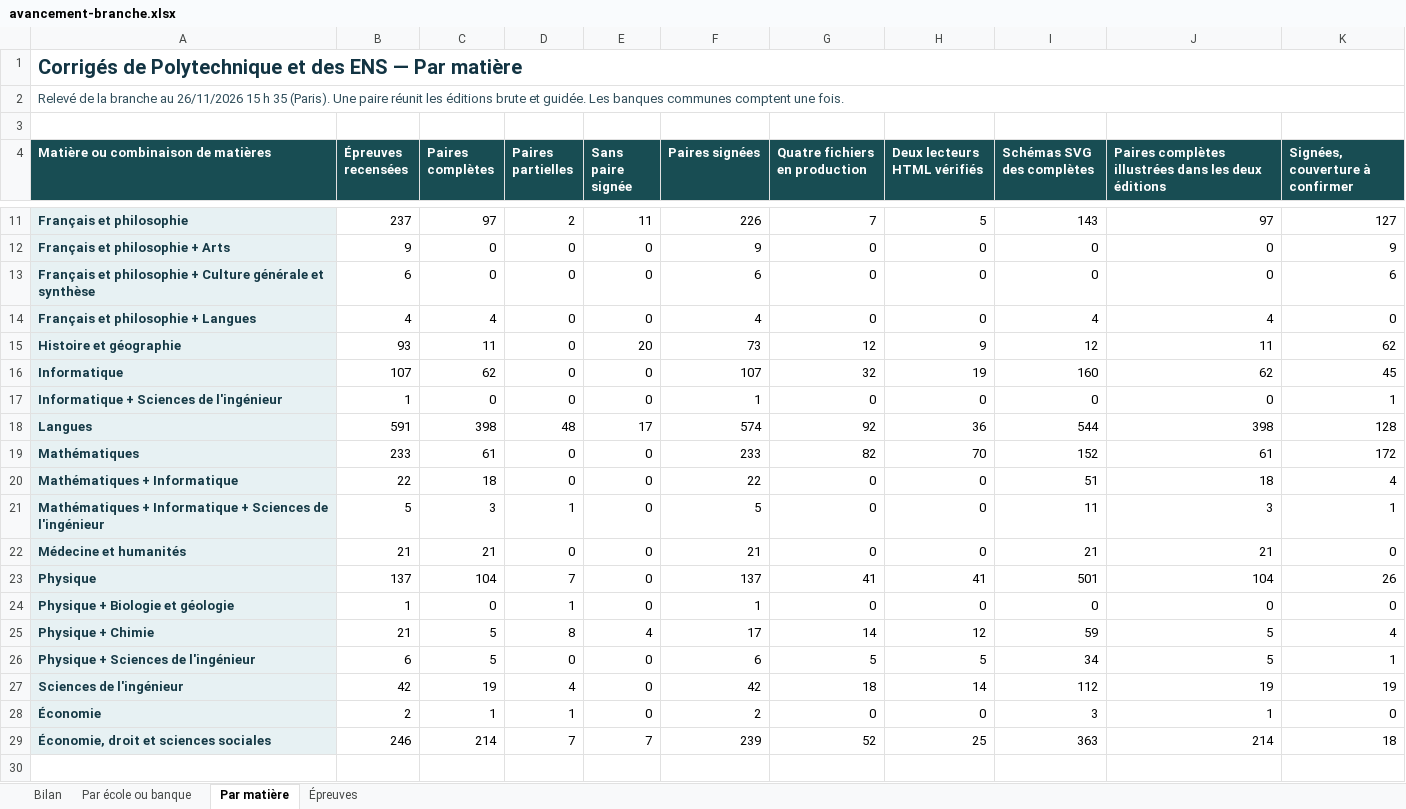
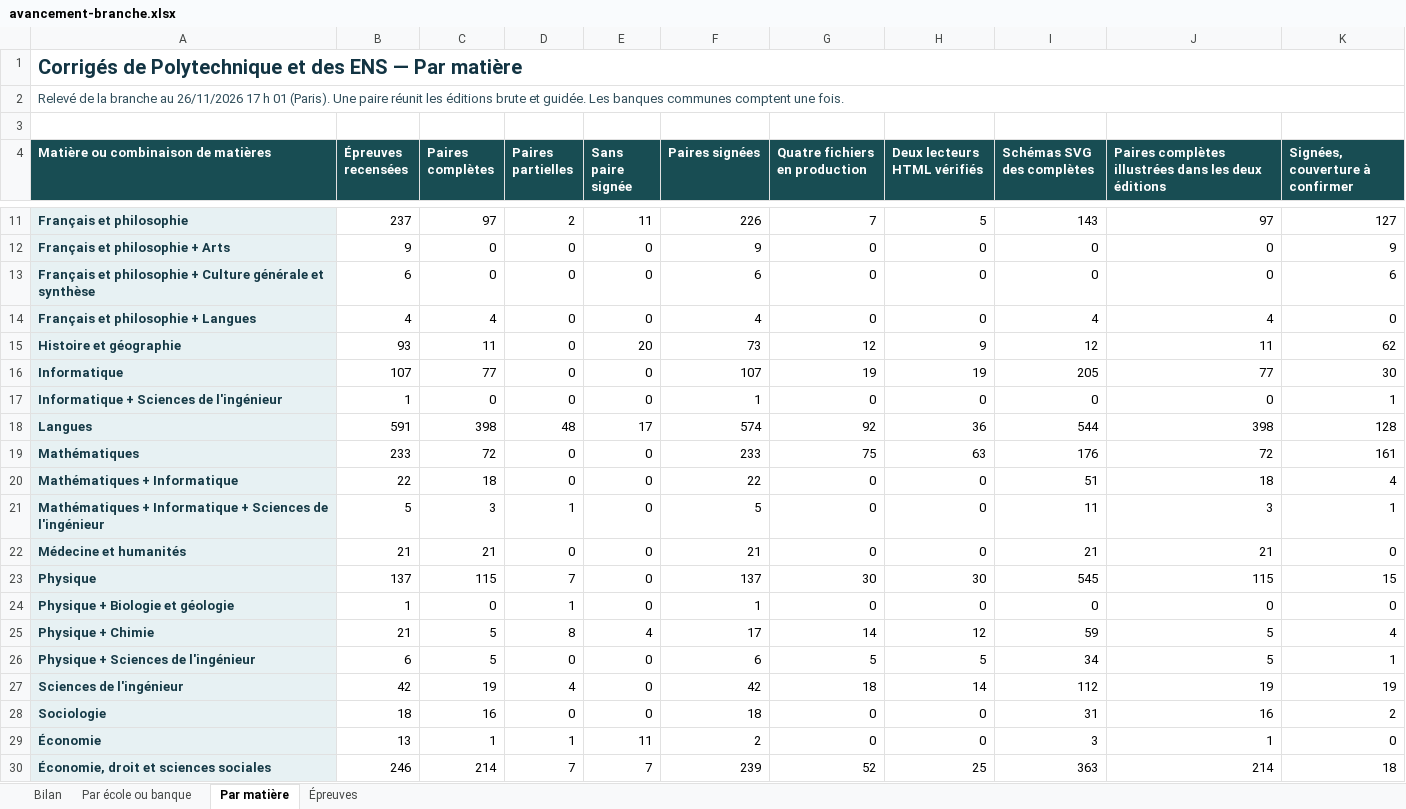
Before and after one commit to knoel99/corriges-concours, an Excel workbook: campagnes/x-ens/bilans/classeurs/avancement-branche.xlsx, sheet Par matière, drawn as a sheet; only a part is shown, gaps mark what is left out; values as stored, in another font and other column widths than the file's, no borders; addresses are those after the commit; the diff names each change by its address in the sheet, - before the commit and + after, or states it on an @@ line.

```diff
--- a/campagnes/x-ens/bilans/classeurs/avancement-branche.xlsx (sheet Par matière)
+++ b/campagnes/x-ens/bilans/classeurs/avancement-branche.xlsx (sheet Par matière)
-A2: …au 26/11/2026 15 h 35 (Paris). Une…
+A2: …au 26/11/2026 17 h 01 (Paris). Une…
-C16 (Paires complètes): 62
+C16 (Paires complètes): 77
-G16 (Quatre fichiers en production): 32
+G16 (Quatre fichiers en production): 19
-I16 (Schémas SVG des complètes): 160
+I16 (Schémas SVG des complètes): 205
-J16: 62
+J16: 77
-K16 (Signées, couverture à confirmer): 45
+K16 (Signées, couverture à confirmer): 30
-C19 (Paires complètes): 61
+C19 (Paires complètes): 72
-G19 (Quatre fichiers en production): 82
+G19 (Quatre fichiers en production): 75
-H19 (Deux lecteurs HTML vérifiés): 70
+H19 (Deux lecteurs HTML vérifiés): 63
-I19 (Schémas SVG des complètes): 152
+I19 (Schémas SVG des complètes): 176
-J19: 61
+J19: 72
-K19 (Signées, couverture à confirmer): 172
+K19 (Signées, couverture à confirmer): 161
-C23 (Paires complètes): 104
+C23 (Paires complètes): 115
-G23 (Quatre fichiers en production): 41
+G23 (Quatre fichiers en production): 30
-H23 (Deux lecteurs HTML vérifiés): 41
+H23 (Deux lecteurs HTML vérifiés): 30
-I23 (Schémas SVG des complètes): 501
+I23 (Schémas SVG des complètes): 545
-J23: 104
+J23: 115
-K23 (Signées, couverture à confirmer): 26
+K23 (Signées, couverture à confirmer): 15
+row 28: Sociologie | 18 | 16 | 0 | 0 | 18 | 0 | 0 | 31 | 16 | 2
-B29 (Épreuves recensées): 2
+B29 (Épreuves recensées): 13
-E29 (Sans paire signée): 0
+E29 (Sans paire signée): 11
```
Also changed, not shown: sheet Épreuves, sheet Bilan, sheet Par école ou banque, 5 other files.
